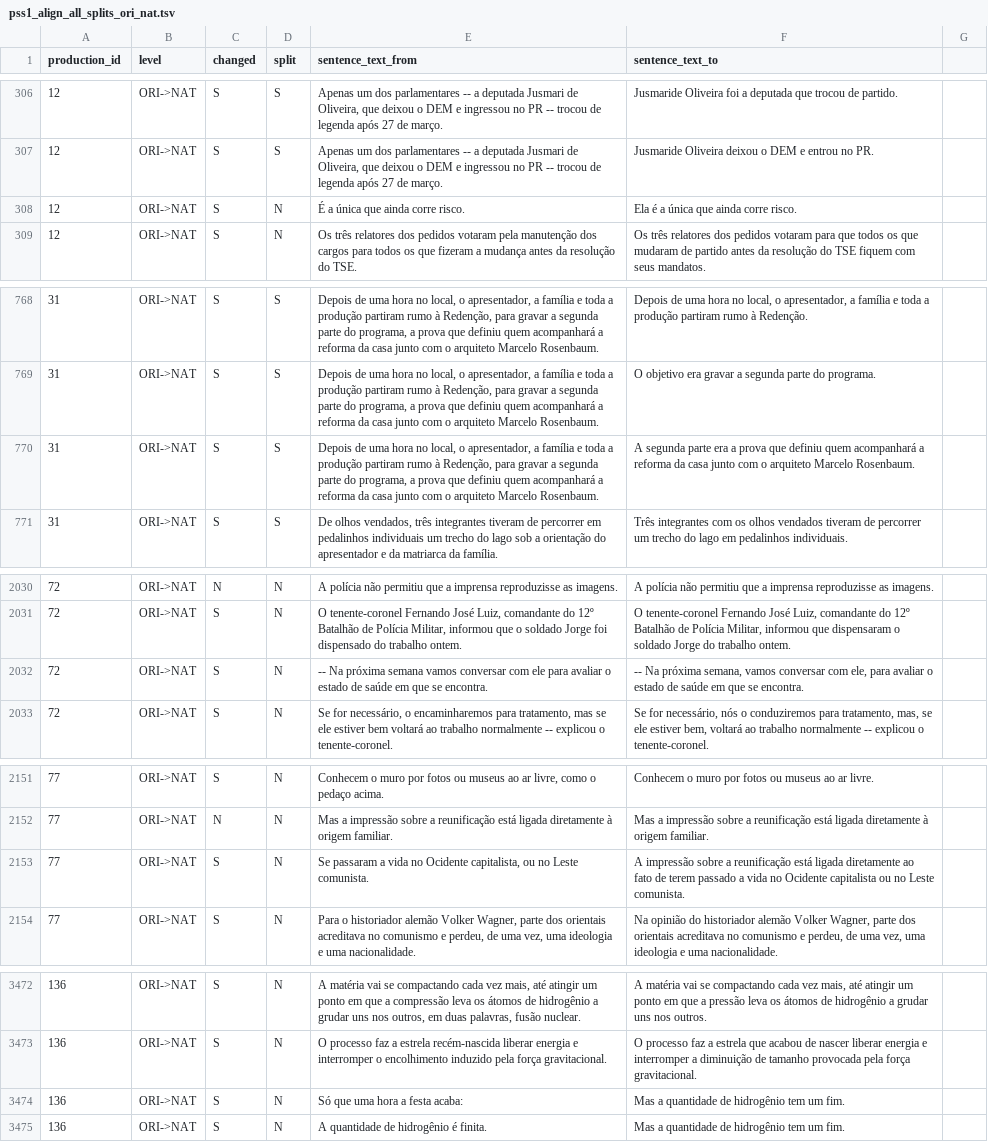
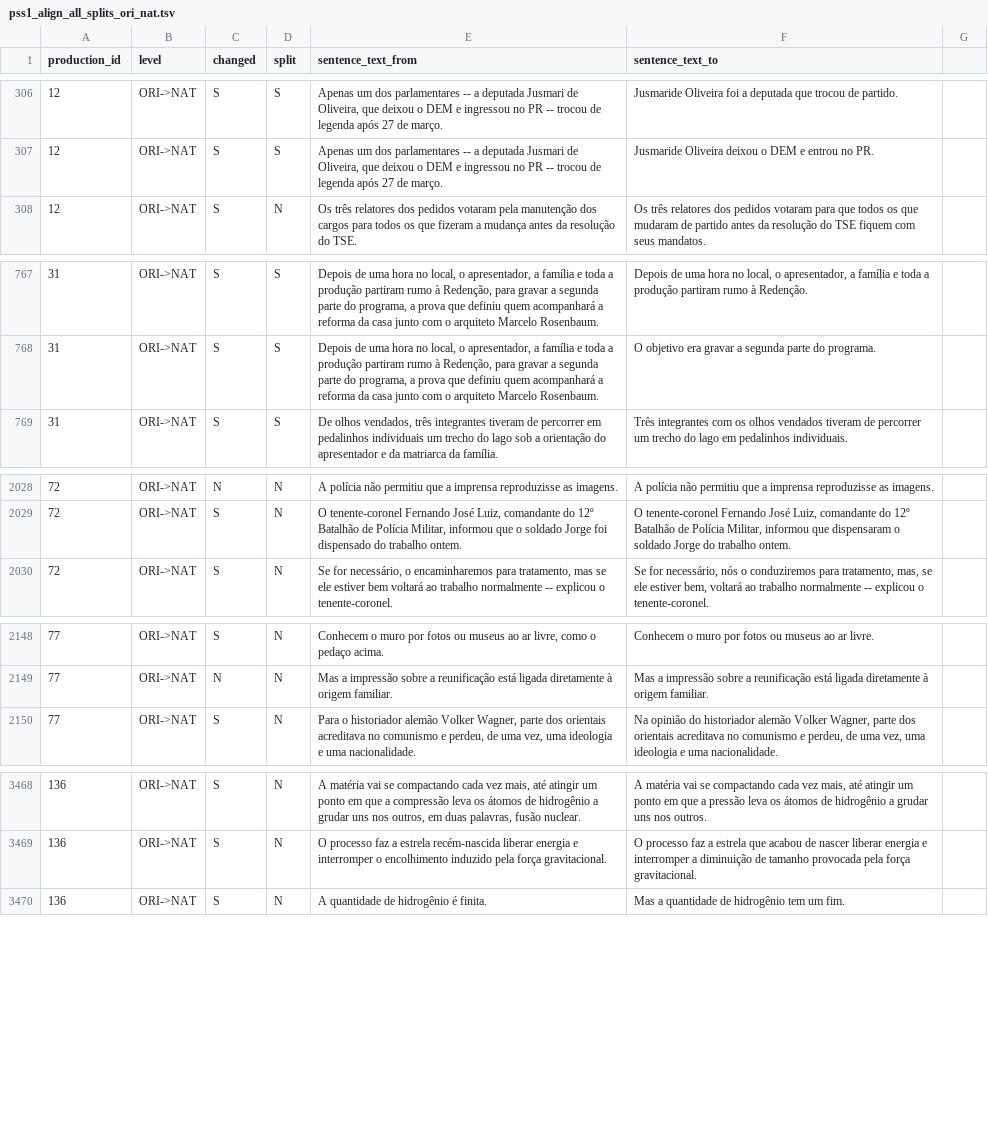
Before and after one commit to sidleal/porsimplessent, a TSV file: pss/pss1_align_all_splits_ori_nat.tsv, drawn as a sheet; only a part is shown, gaps mark what is left out; the diff covers the shown part only.

```diff
--- a/pss/pss1_align_all_splits_ori_nat.tsv
+++ b/pss/pss1_align_all_splits_ori_nat.tsv
@@ -307,3 +307,2 @@ production_id	level	changed	split	sentence_text_from	sentence_text_to
 12	ORI->NAT	S	S	Apenas um dos parlamentares -- a deputada Jusmari de Oliveira, que deixou o DEM e ingressou no PR -- trocou de legenda após 27 de março.	Jusmaride Oliveira deixou o DEM e entrou no PR.
-12	ORI->NAT	S	N	É a única que ainda corre risco.	Ela é a única que ainda corre risco.
 12	ORI->NAT	S	N	Os três relatores dos pedidos votaram pela manutenção dos cargos para todos os que fizeram a mudança antes da resolução do TSE.	Os três relatores dos pedidos votaram para que todos os que mudaram de partido antes da resolução do TSE fiquem com seus mandatos.
@@ -769,3 +768,2 @@ production_id	level	changed	split	sentence_text_from	sentence_text_to
 31	ORI->NAT	S	S	Depois de uma hora no local, o apresentador, a família e toda a produção partiram rumo à Redenção, para gravar a segunda parte do programa, a prova que definiu quem acompanhará a reforma da casa junto com o arquiteto Marcelo Rosenbaum.	O objetivo era gravar a segunda parte do programa.
-31	ORI->NAT	S	S	Depois de uma hora no local, o apresentador, a família e toda a produção partiram rumo à Redenção, para gravar a segunda parte do programa, a prova que definiu quem acompanhará a reforma da casa junto com o arquiteto Marcelo Rosenbaum.	A segunda parte era a prova que definiu quem acompanhará a reforma da casa junto com o arquiteto Marcelo Rosenbaum.
 31	ORI->NAT	S	S	De olhos vendados, três integrantes tiveram de percorrer em pedalinhos individuais um trecho do lago sob a orientação do apresentador e da matriarca da família.	Três integrantes com os olhos vendados tiveram de percorrer um trecho do lago em pedalinhos individuais.
@@ -2031,3 +2029,2 @@ production_id	level	changed	split	sentence_text_from	sentence_text_to
 72	ORI->NAT	S	N	O tenente-coronel Fernando José Luiz, comandante do 12º Batalhão de Polícia Militar, informou que o soldado Jorge foi dispensado do trabalho ontem.	O tenente-coronel Fernando José Luiz, comandante do 12º Batalhão de Polícia Militar, informou que dispensaram o soldado Jorge do trabalho ontem.
-72	ORI->NAT	S	N	-- Na próxima semana vamos conversar com ele para avaliar o estado de saúde em que se encontra.	-- Na próxima semana, vamos conversar com ele, para avaliar o estado de saúde em que se encontra.
 72	ORI->NAT	S	N	Se for necessário, o encaminharemos para tratamento, mas se ele estiver bem voltará ao trabalho normalmente -- explicou o tenente-coronel.	Se for necessário, nós o conduziremos para tratamento, mas, se ele estiver bem, voltará ao trabalho normalmente -- explicou o tenente-coronel.
@@ -2152,3 +2149,2 @@ production_id	level	changed	split	sentence_text_from	sentence_text_to
 77	ORI->NAT	N	N	Mas a impressão sobre a reunificação está ligada diretamente à origem familiar.	Mas a impressão sobre a reunificação está ligada diretamente à origem familiar.
-77	ORI->NAT	S	N	Se passaram a vida no Ocidente capitalista, ou no Leste comunista.	A impressão sobre a reunificação está ligada diretamente ao fato de terem passado a vida no Ocidente capitalista ou no Leste comunista.
 77	ORI->NAT	S	N	Para o historiador alemão Volker Wagner, parte dos orientais acreditava no comunismo e perdeu, de uma vez, uma ideologia e uma nacionalidade.	Na opinião do historiador alemão Volker Wagner, parte dos orientais acreditava no comunismo e perdeu, de uma vez, uma ideologia e uma nacionalidade.
@@ -3474,3 +3470,2 @@ production_id	level	changed	split	sentence_text_from	sentence_text_to
 136	ORI->NAT	S	N	O processo faz a estrela recém-nascida liberar energia e interromper o encolhimento induzido pela força gravitacional.	O processo faz a estrela que acabou de nascer liberar energia e interromper a diminuição de tamanho provocada pela força gravitacional.
-136	ORI->NAT	S	N	Só que uma hora a festa acaba:	Mas a quantidade de hidrogênio tem um fim.
 136	ORI->NAT	S	N	A quantidade de hidrogênio é finita.	Mas a quantidade de hidrogênio tem um fim.
```
Also changed, not shown: 2 removed rows elsewhere in this file, pss/pss0_align_concat_nat_str.tsv, pss/pss0_align_concat_ori_nat.tsv, 9 other files.
